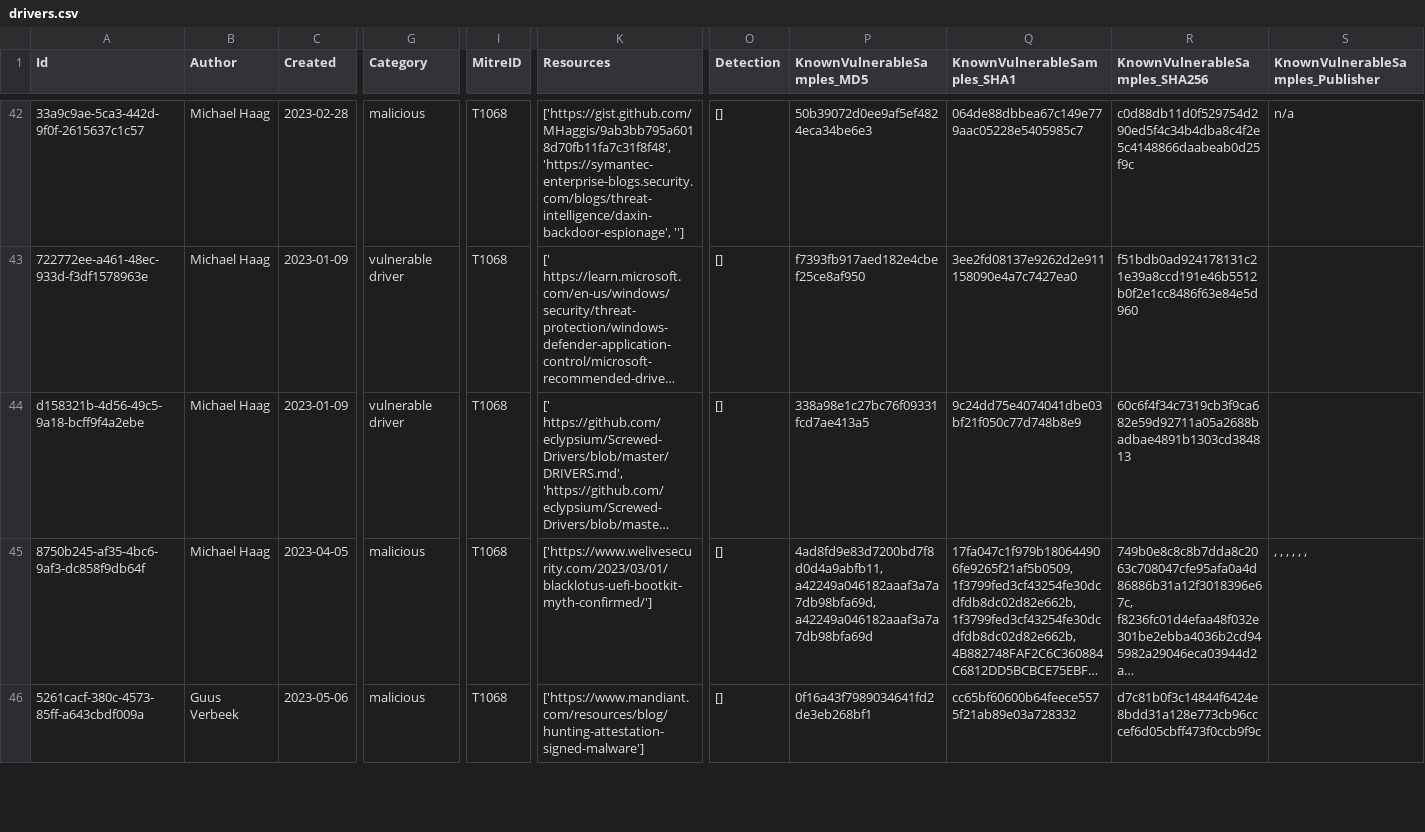
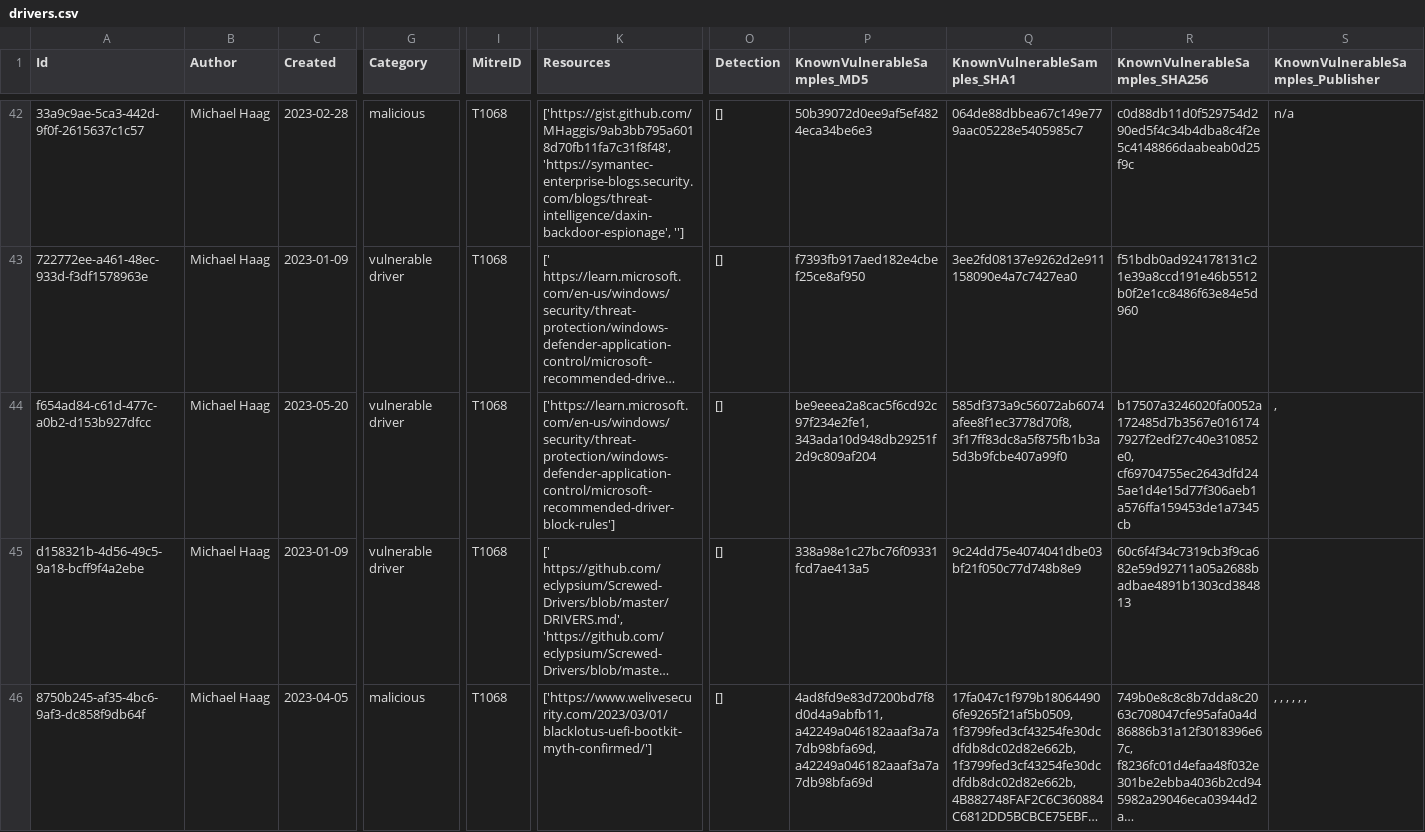
Before and after one commit to magicsword-io/LOLDrivers, a CSV file: loldrivers.io/content/api/drivers.csv, drawn as a sheet; only a part is shown, gaps mark what is left out; the shorter side is filled out with more unchanged rows; long unchanged cells end in …; rows hold the shown columns only; the diff names each change by its address in the sheet, - before the commit and + after, or states it on an @@ line.

```diff
--- a/loldrivers.io/content/api/drivers.csv
+++ b/loldrivers.io/content/api/drivers.csv
+row 44: f654ad84-c61d-477c-a0b2-d153b927dfcc | Michael Haag | 2023-05-20 | vulnerable driver | T1068 | ['https://learn.microsoft.com/en-us/windows/security/threat-protection/windows-defender-application-control/microsoft-recommended-driver-block-rules'] | [] | be9eeea2a8cac5f6cd92c97f234e2fe1, 343ada10d948db29251f2d9c809af204 | 585df373a9c56072ab6074afee8f1ec3778d70f8, 3f17ff83dc8a5f875fb1b3a5d3b9fcbe407a99f0 | b17507a3246020fa0052a172485d7b3567e0161747927f2edf27c40e310852e0, cf69704755ec2643dfd245ae1d4e15d77f306aeb1a576ffa159453de1a7345cb | ,
```
Also changed, not shown: loldrivers.io/content/drivers_table.csv, 13 other files.
